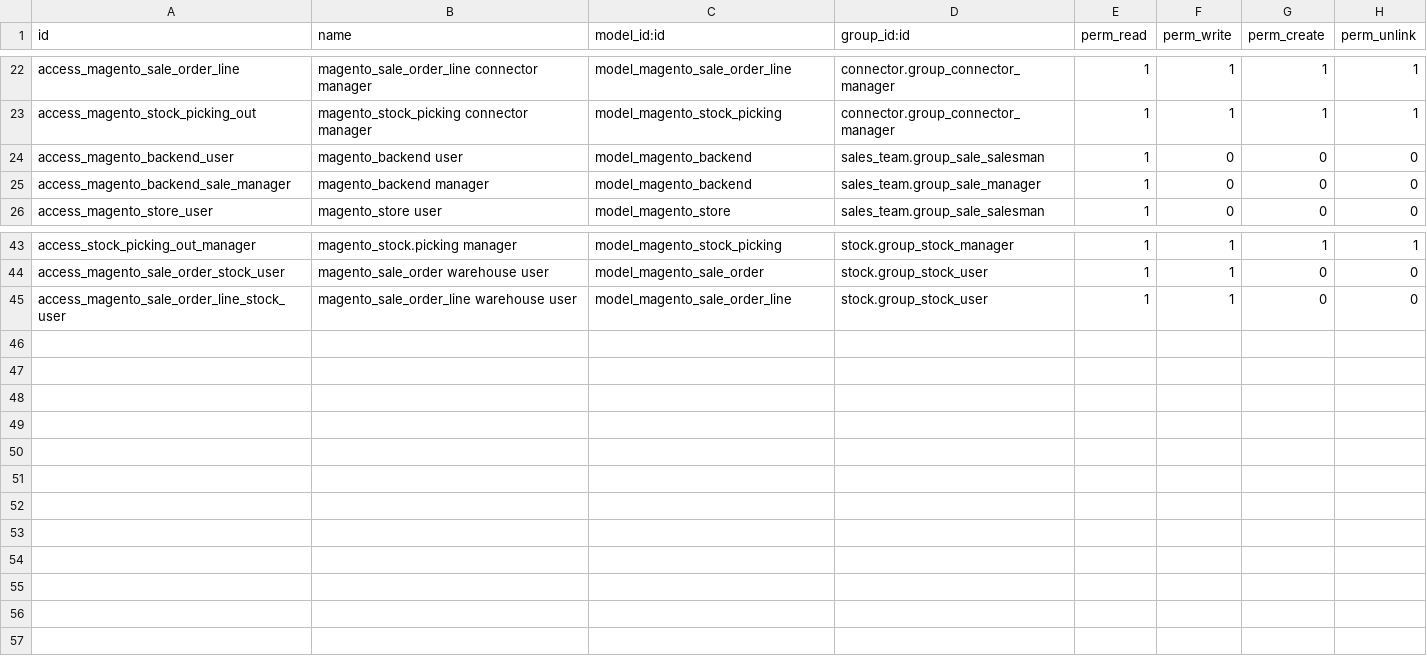
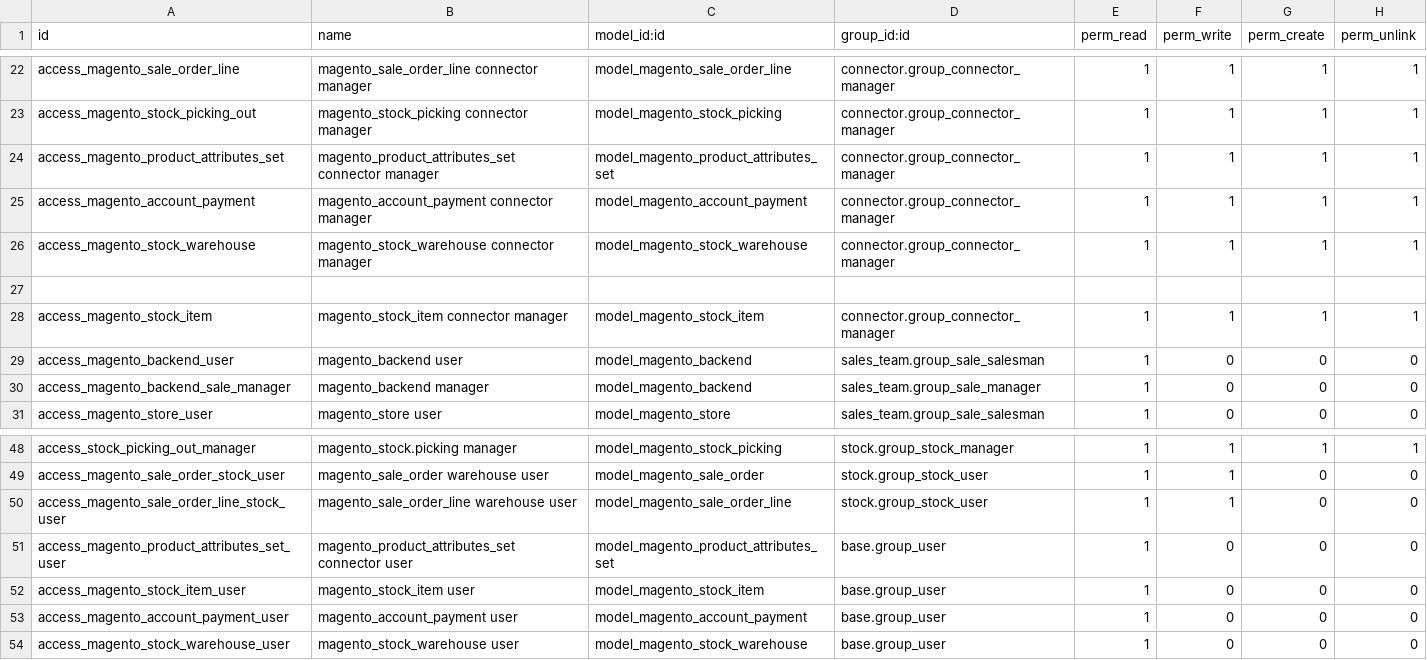
Before and after one commit to OCA/connector-magento, a CSV file: connector_magento/security/ir.model.access.csv, drawn as a sheet; only a part is shown, gaps mark what is left out; the diff names each change by its address in the sheet, - before the commit and + after, or states it on an @@ line.

```diff
--- a/connector_magento/security/ir.model.access.csv
+++ b/connector_magento/security/ir.model.access.csv
+row 24: access_magento_product_attributes_set | magento_product_attributes_set connector manager | model_magento_product_attributes_set | connector.group_connector_manager | 1 | 1 | 1 | 1
+row 25: access_magento_account_payment | magento_account_payment connector manager | model_magento_account_payment | connector.group_connector_manager | 1 | 1 | 1 | 1
+row 26: access_magento_stock_warehouse | magento_stock_warehouse connector manager | model_magento_stock_warehouse | connector.group_connector_manager | 1 | 1 | 1 | 1
+row 27: (empty)
+row 28: access_magento_stock_item | magento_stock_item connector manager | model_magento_stock_item | connector.group_connector_manager | 1 | 1 | 1 | 1
+row 51: access_magento_product_attributes_set_user | magento_product_attributes_set connector user | model_magento_product_attributes_set | base.group_user | 1 | 0 | 0 | 0
+row 52: access_magento_stock_item_user | magento_stock_item user | model_magento_stock_item | base.group_user | 1 | 0 | 0 | 0
+row 53: access_magento_account_payment_user | magento_account_payment user | model_magento_account_payment | base.group_user | 1 | 0 | 0 | 0
+row 54: access_magento_stock_warehouse_user | magento_stock_warehouse user | model_magento_stock_warehouse | base.group_user | 1 | 0 | 0 | 0
```
Also changed, not shown: 13 other files.
